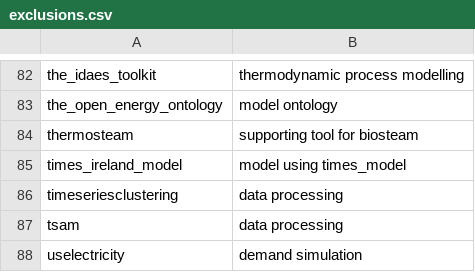
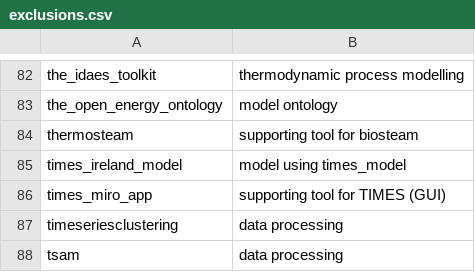
Before and after one commit to gincrement/open-esm-analysis, a CSV file: inventory/exclusions.csv, drawn as a sheet; only a part is shown, gaps mark what is left out; the shorter side is filled out with more unchanged rows.

Commit message:
Update exclusions and remove ref to deleted GH repo

```diff
--- a/inventory/exclusions.csv
+++ b/inventory/exclusions.csv
@@ -85,2 +85,3 @@ thermosteam,"supporting tool for biosteam"
 times_ireland_model,"model using times_model"
+times_miro_app,"supporting tool for TIMES (GUI)"
 timeseriesclustering,"data processing"
```
Also changed, not shown: inventory/output/filtered.csv, inventory/output/stats.csv, 6 other files.
